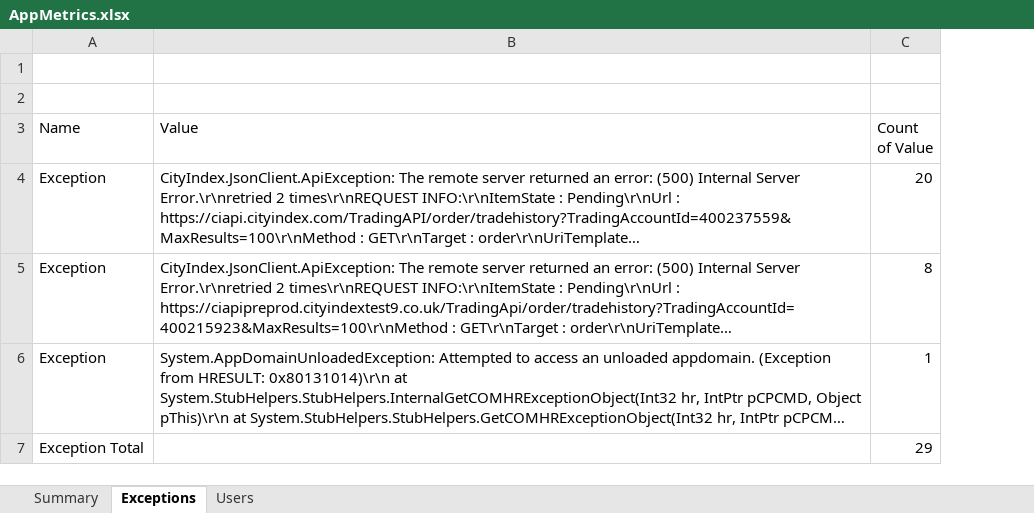
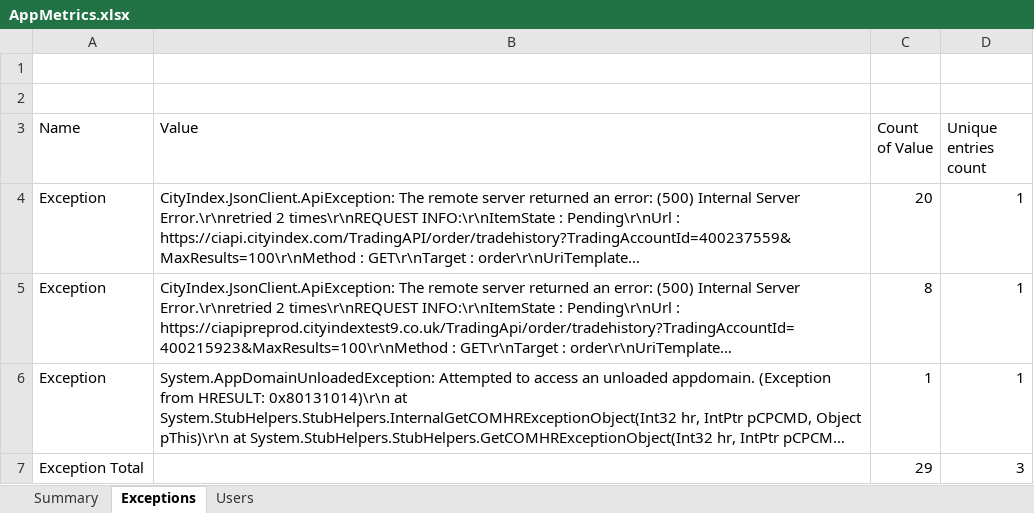
Before and after one commit to fandrei/AppMetrics, an Excel workbook: Samples/AppMetrics.xlsx, sheet Exceptions, drawn as a sheet; long unchanged cells end in …; values as stored, in another font and other column widths than the file's, no borders; the diff names each change by its address in the sheet, - before the commit and + after, or states it on an @@ line.

Commit message:
analytics update

```diff
--- a/Samples/AppMetrics.xlsx (sheet Exceptions)
+++ b/Samples/AppMetrics.xlsx (sheet Exceptions)
+column D (Unique entries count), rows 4-7: 1 | 1 | 1 | 3
```
Also changed, not shown: sheet Users.
